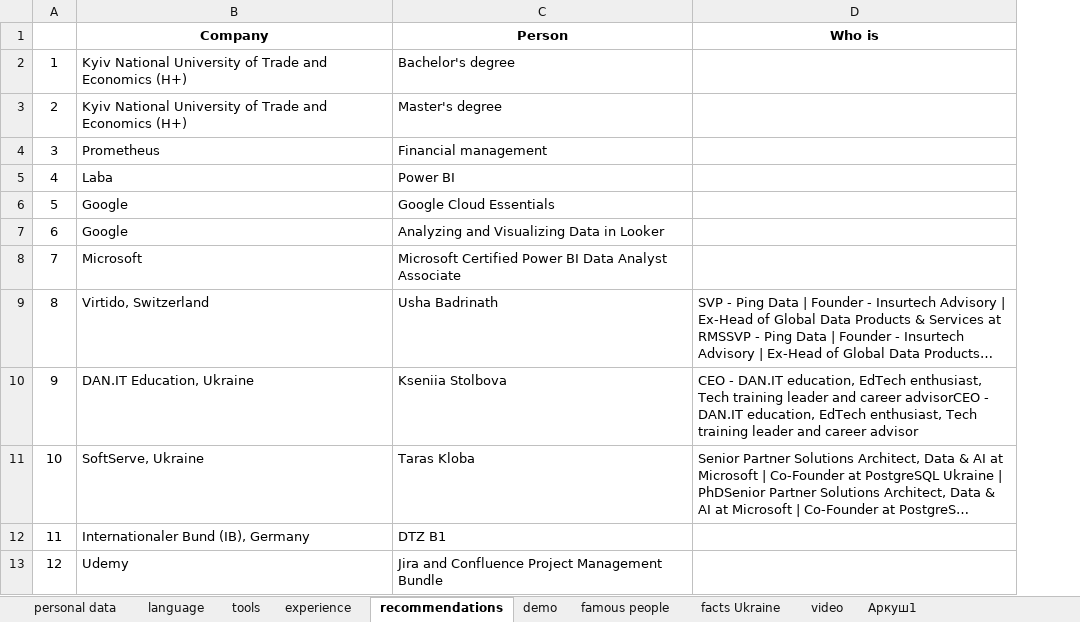
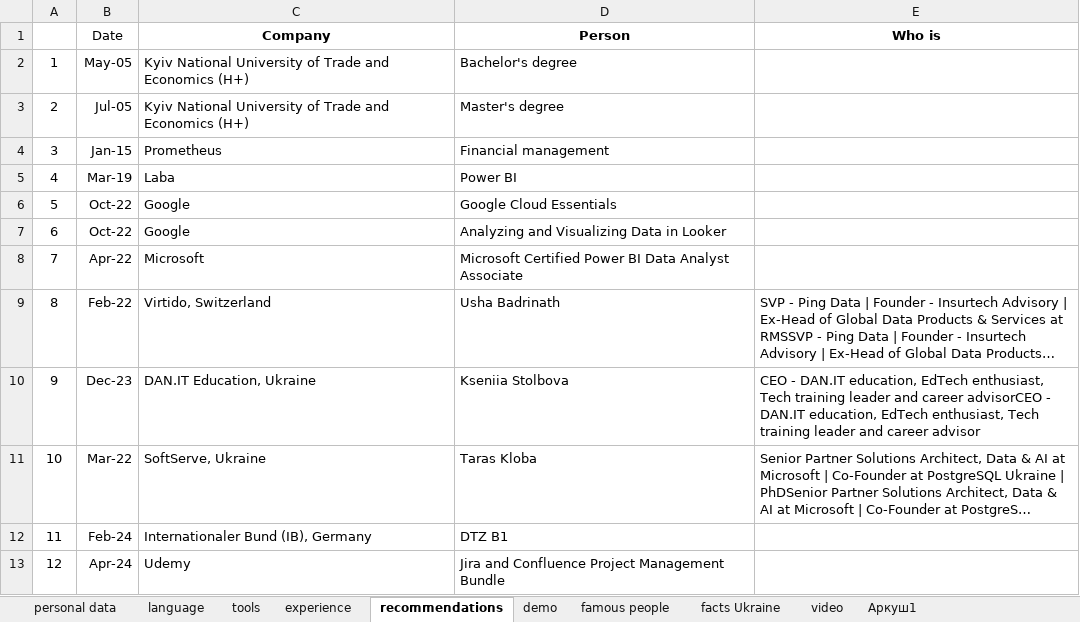
Before and after one commit to IrynaChyzh/DataSources, an Excel workbook: data Ukraine.xlsx, sheet recommendations, drawn as a sheet; long unchanged cells end in …; values as stored, in another font and other column widths than the file's, no borders; the diff names each change by its address in the sheet, - before the commit and + after, or states it on an @@ line.

Commit message:
Update data Ukraine.xlsx

```diff
--- a/data Ukraine.xlsx (sheet recommendations)
+++ b/data Ukraine.xlsx (sheet recommendations)
+column B (Date), rows 2-13: May-05 | Jul-05 | Jan-15 | Mar-19 | Oct-22 | Oct-22 | Apr-22 | Feb-22 | Dec-23 | Mar-22 | Feb-24 | Apr-24
```
